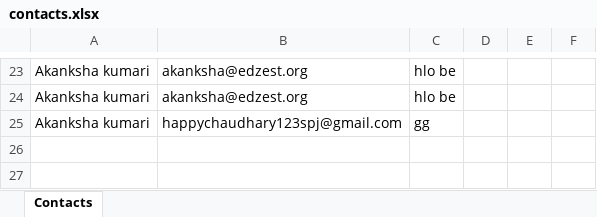
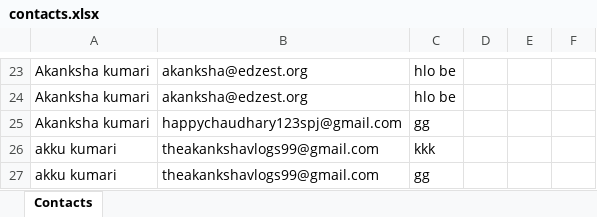
Before and after one commit to Akanksha9033/Edzest, an Excel workbook: backend/contacts.xlsx, sheet Contacts, drawn as a sheet; only a part is shown, gaps mark what is left out; values as stored, in another font and other column widths than the file's, no borders; the diff names each change by its address in the sheet, - before the commit and + after, or states it on an @@ line.

```diff
--- a/backend/contacts.xlsx (sheet Contacts)
+++ b/backend/contacts.xlsx (sheet Contacts)
+row 26: akku kumari | theakankshavlogs99@gmail.com | kkk
+row 27: akku kumari | theakankshavlogs99@gmail.com | gg
```
Also changed, not shown: 4 other files.
